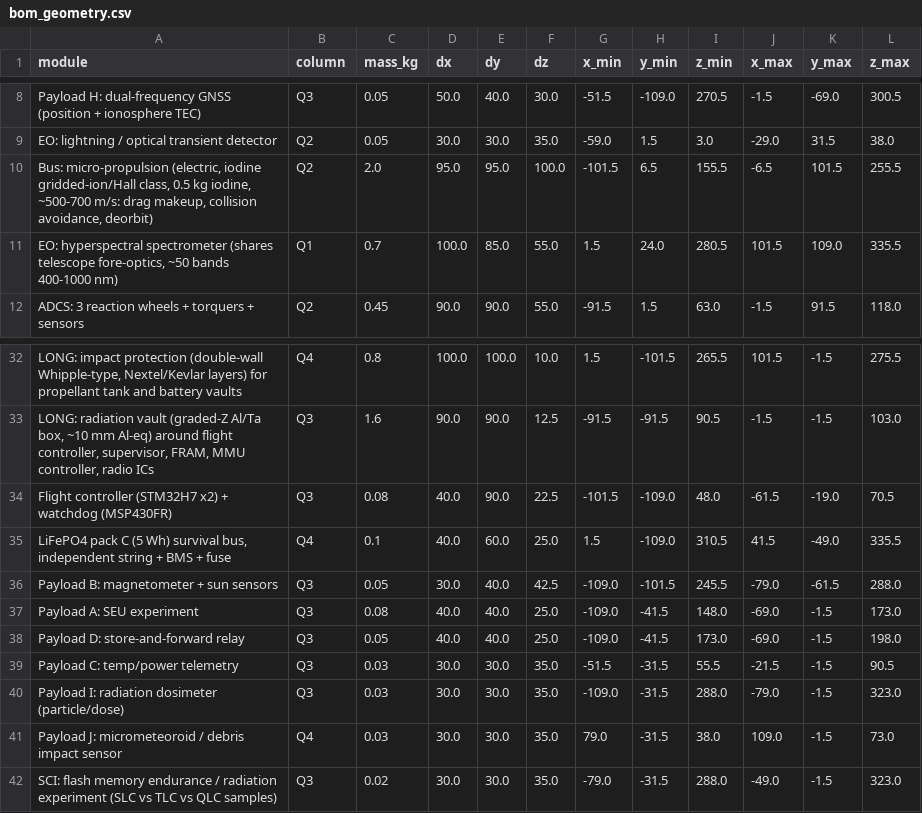
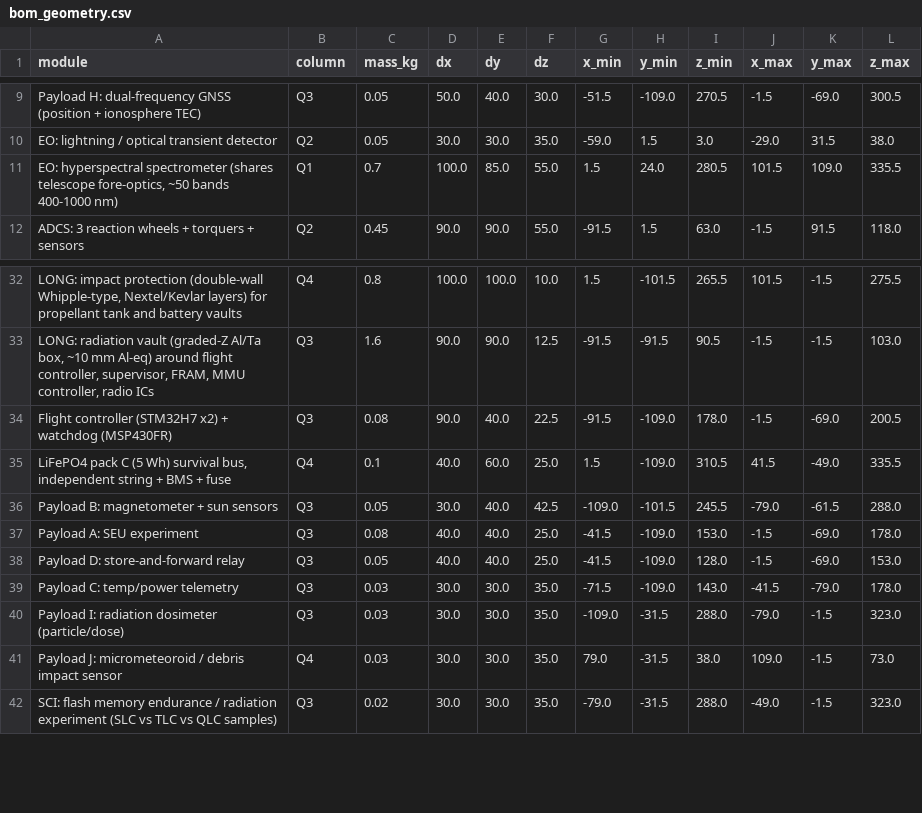
Before and after one commit to alplix/wollemi, a CSV file: mechanical/out/bom_geometry.csv, drawn as a sheet; only a part is shown, gaps mark what is left out; removed rows and columns are numbered as before the commit, all else as after; the diff covers the shown part only; the diff names each change by its address in the sheet, - before the commit and + after, or states it on an @@ line.

```diff
--- a/mechanical/out/bom_geometry.csv
+++ b/mechanical/out/bom_geometry.csv
-row 10: Bus: micro-propulsion (electric, iodine gridded-ion/Hall class, 0.5 kg iodine, ~500-700 m/s: drag makeup, collision avoidance, deorbit) | Q2 | 2.0 | 95.0 | 95.0 | 100.0 | -101.5 | 6.5 | 155.5 | -6.5 | 101.5 | 255.5
-D34 (dx): 40.0
+D34 (dx): 90.0
-E34 (dy): 90.0
+E34 (dy): 40.0
-G34 (x_min): -101.5
+G34 (x_min): -91.5
-I34 (z_min): 48.0
+I34 (z_min): 178.0
-J34 (x_max): -61.5
+J34 (x_max): -1.5
-K34 (y_max): -19.0
+K34 (y_max): -69.0
-L34 (z_max): 70.5
+L34 (z_max): 200.5
-G37:G38 (x_min): -109.0
+G37:G38 (x_min): -41.5
-H37:H38 (y_min): -41.5
+H37:H38 (y_min): -109.0
-I37 (z_min): 148.0
+I37 (z_min): 153.0
-J37:J38 (x_max): -69.0
+J37:J38 (x_max): -1.5
-K37:K38 (y_max): -1.5
+K37:K38 (y_max): -69.0
-L37 (z_max): 173.0
+L37 (z_max): 178.0
-I38 (z_min): 173.0
+I38 (z_min): 128.0
-L38 (z_max): 198.0
+L38 (z_max): 153.0
-G39 (x_min): -51.5
+G39 (x_min): -71.5
-H39 (y_min): -31.5
+H39 (y_min): -109.0
-I39 (z_min): 55.5
+I39 (z_min): 143.0
-J39 (x_max): -21.5
+J39 (x_max): -41.5
-K39 (y_max): -1.5
+K39 (y_max): -79.0
-L39 (z_max): 90.5
+L39 (z_max): 178.0
```
Also changed, not shown: 2 added rows, 1 removed row and 40 edited cells elsewhere in this file, 18 other files.
